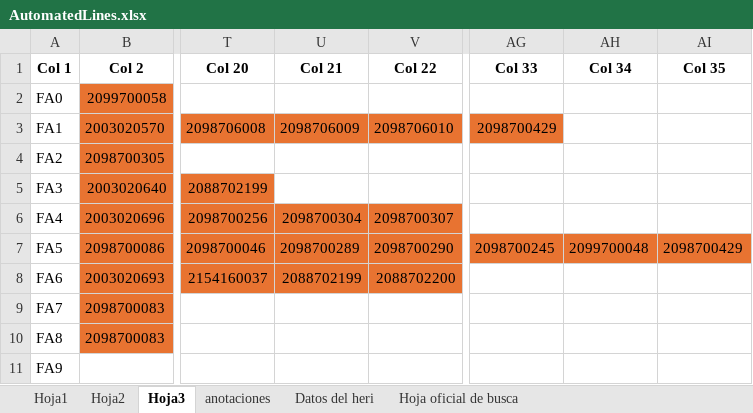
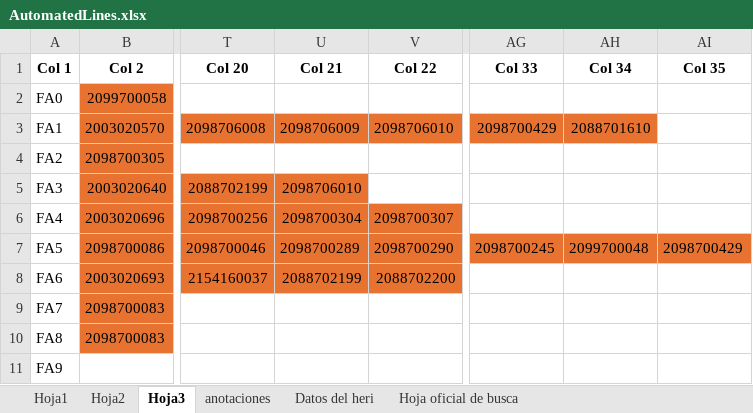
Before and after one commit to moisesrmz/WebAppLineFinder, an Excel workbook: backend/data/AutomatedLines.xlsx, sheet Hoja3, drawn as a sheet; only a part is shown, gaps mark what is left out; values as stored, in another font and other column widths than the file's, no borders; the diff names each change by its address in the sheet, - before the commit and + after, or states it on an @@ line.

Commit message:
se agregan 1610 a f1 y 6010 a f3

```diff
--- a/backend/data/AutomatedLines.xlsx (sheet Hoja3)
+++ b/backend/data/AutomatedLines.xlsx (sheet Hoja3)
-AH3 (Col 34): (empty)
+AH3 (Col 34): 2088701610
-AH3 fill: none
+AH3 fill: #E87331
-U5 (Col 21): (empty)
+U5 (Col 21): 2098706010
-U5 fill: none
+U5 fill: #E87331
```
